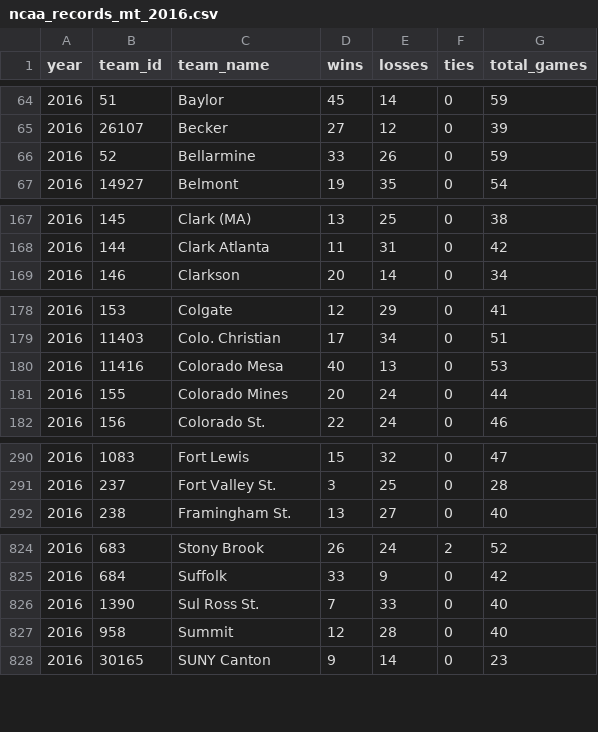
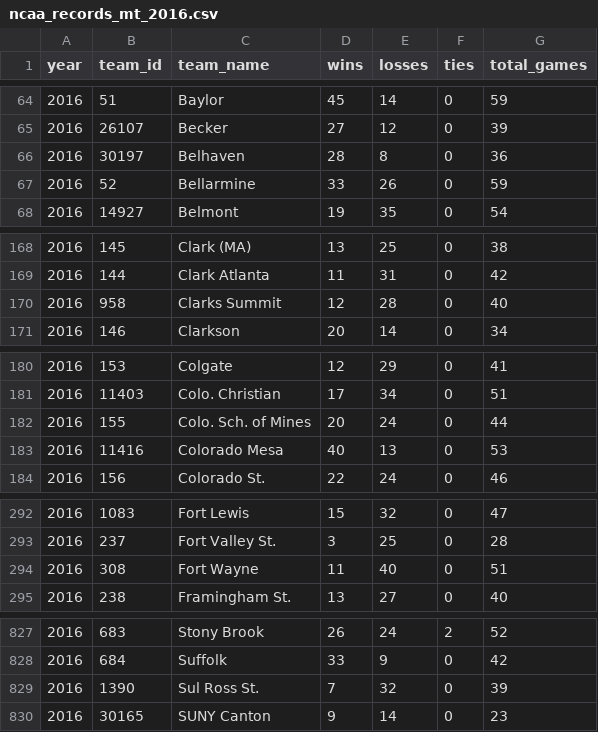
Before and after one commit to octonion/softball, a CSV file: ncaa/csv/ncaa_records_mt_2016.csv, drawn as a sheet; only a part is shown, gaps mark what is left out; the diff covers the shown part only.

```diff
--- a/ncaa/csv/ncaa_records_mt_2016.csv
+++ b/ncaa/csv/ncaa_records_mt_2016.csv
@@ -65,2 +65,3 @@ year,team_id,team_name,wins,losses,ties,total_games
 2016,26107,Becker,27,12,0,39
+2016,30197,Belhaven,28,8,0,36
 2016,52,Bellarmine,33,26,0,59
@@ -168,2 +169,3 @@ year,team_id,team_name,wins,losses,ties,total_games
 2016,144,Clark Atlanta,11,31,0,42
+2016,958,Clarks Summit,12,28,0,40
 2016,146,Clarkson,20,14,0,34
@@ -179,4 +181,4 @@ year,team_id,team_name,wins,losses,ties,total_games
 2016,11403,Colo. Christian,17,34,0,51
+2016,155,Colo. Sch. of Mines,20,24,0,44
 2016,11416,Colorado Mesa,40,13,0,53
-2016,155,Colorado Mines,20,24,0,44
 2016,156,Colorado St.,22,24,0,46
@@ -291,2 +293,3 @@ year,team_id,team_name,wins,losses,ties,total_games
 2016,237,Fort Valley St.,3,25,0,28
+2016,308,Fort Wayne,11,40,0,51
 2016,238,Framingham St.,13,27,0,40
@@ -825,4 +828,3 @@ year,team_id,team_name,wins,losses,ties,total_games
 2016,684,Suffolk,33,9,0,42
-2016,1390,Sul Ross St.,7,33,0,40
-2016,958,Summit,12,28,0,40
+2016,1390,Sul Ross St.,7,32,0,39
 2016,30165,SUNY Canton,9,14,0,23
```
Also changed, not shown: 2 added rows, 3 removed rows and 15 edited cells elsewhere in this file, ncaa/csv/ncaa_schools.csv, ncaa/sos/current_ranking.csv, 27 other files.
